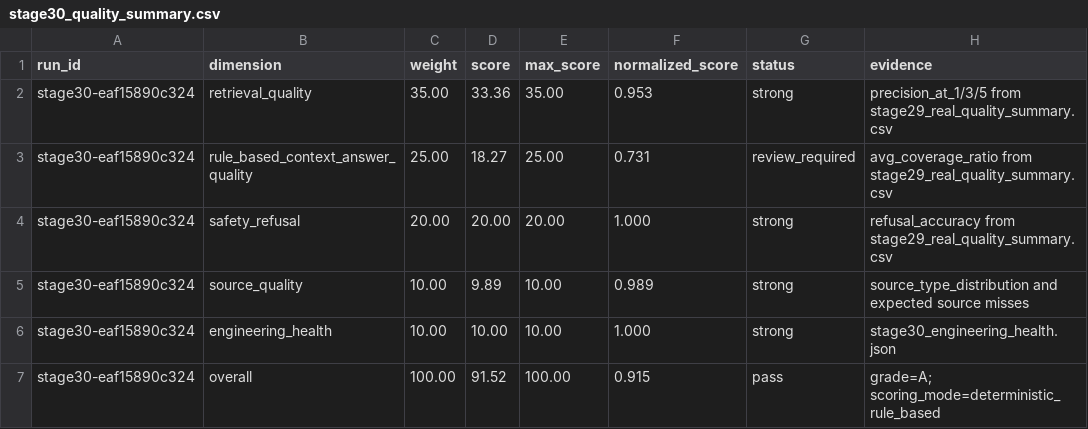
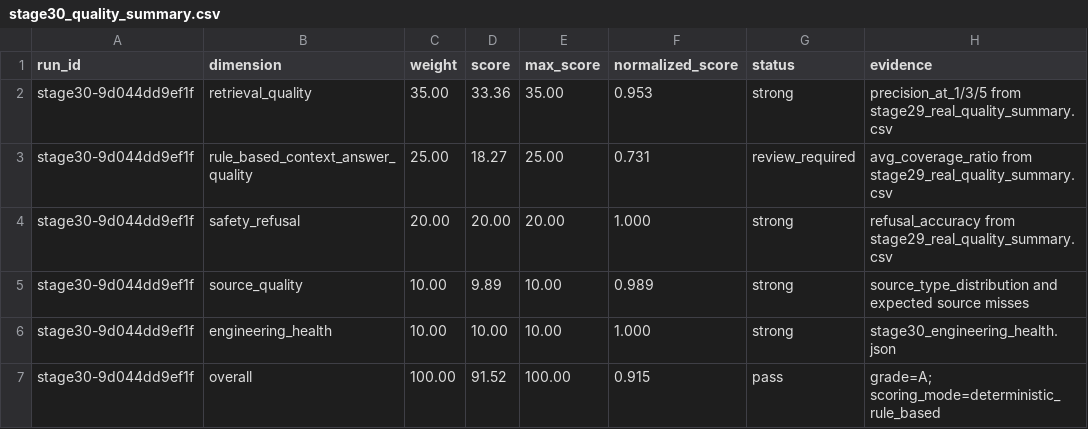
Before and after one commit to CxcTHU/rfc-rag-agent, a CSV file: data/evaluation/stage30_quality_summary.csv, drawn as a sheet.

```diff
--- a/data/evaluation/stage30_quality_summary.csv
+++ b/data/evaluation/stage30_quality_summary.csv
@@ -1,7 +1,7 @@
 run_id,dimension,weight,score,max_score,normalized_score,status,evidence
-stage30-eaf15890c324,retrieval_quality,35.00,33.36,35.00,0.953,strong,precision_at_1/3/5 from stage29_real_quality_summary.csv
-stage30-eaf15890c324,rule_based_context_answer_quality,25.00,18.27,25.00,0.731,review_required,avg_coverage_ratio from stage29_real_quality_summary.csv
-stage30-eaf15890c324,safety_refusal,20.00,20.00,20.00,1.000,strong,refusal_accuracy from stage29_real_quality_summary.csv
-stage30-eaf15890c324,source_quality,10.00,9.89,10.00,0.989,strong,source_type_distribution and expected source misses
-stage30-eaf15890c324,engineering_health,10.00,10.00,10.00,1.000,strong,stage30_engineering_health.json
-stage30-eaf15890c324,overall,100.00,91.52,100.00,0.915,pass,grade=A; scoring_mode=deterministic_rule_based
+stage30-9d044dd9ef1f,retrieval_quality,35.00,33.36,35.00,0.953,strong,precision_at_1/3/5 from stage29_real_quality_summary.csv
+stage30-9d044dd9ef1f,rule_based_context_answer_quality,25.00,18.27,25.00,0.731,review_required,avg_coverage_ratio from stage29_real_quality_summary.csv
+stage30-9d044dd9ef1f,safety_refusal,20.00,20.00,20.00,1.000,strong,refusal_accuracy from stage29_real_quality_summary.csv
+stage30-9d044dd9ef1f,source_quality,10.00,9.89,10.00,0.989,strong,source_type_distribution and expected source misses
+stage30-9d044dd9ef1f,engineering_health,10.00,10.00,10.00,1.000,strong,stage30_engineering_health.json
+stage30-9d044dd9ef1f,overall,100.00,91.52,100.00,0.915,pass,grade=A; scoring_mode=deterministic_rule_based
```
Also changed, not shown: data/evaluation/stage30_quality_scores.csv, data/evaluation/stage36_production_smoke_results.csv, 29 other files.
